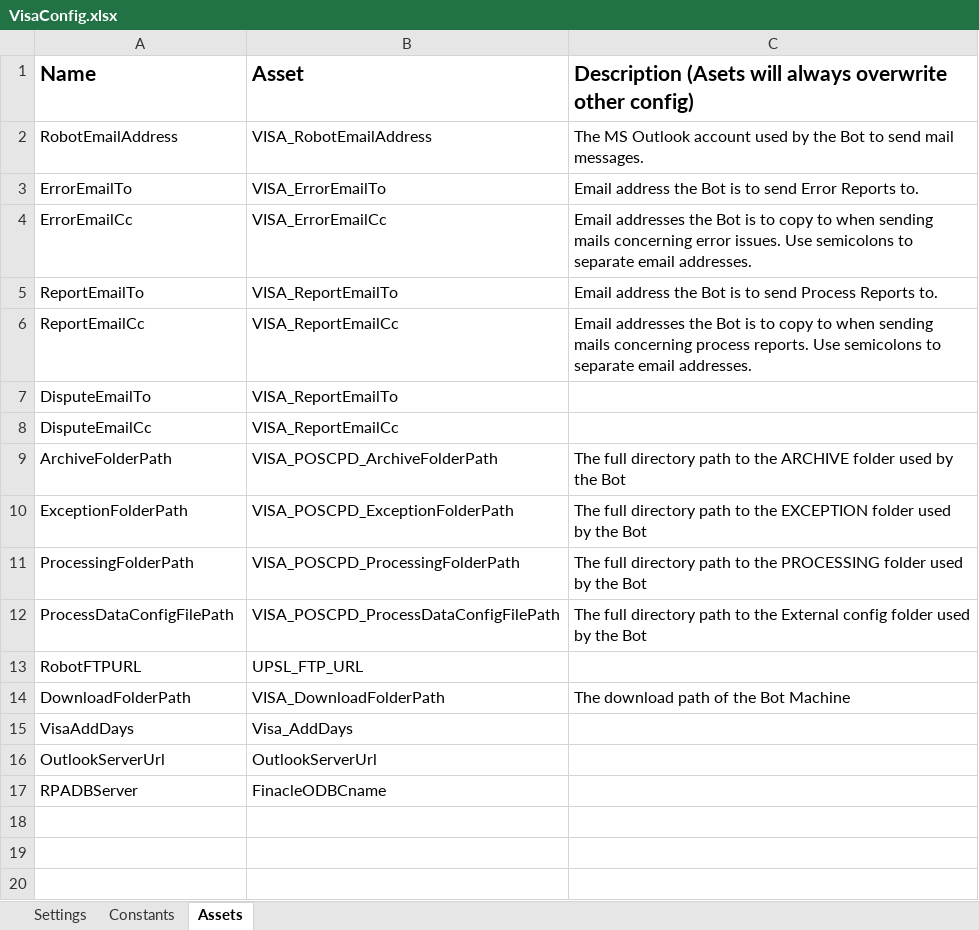
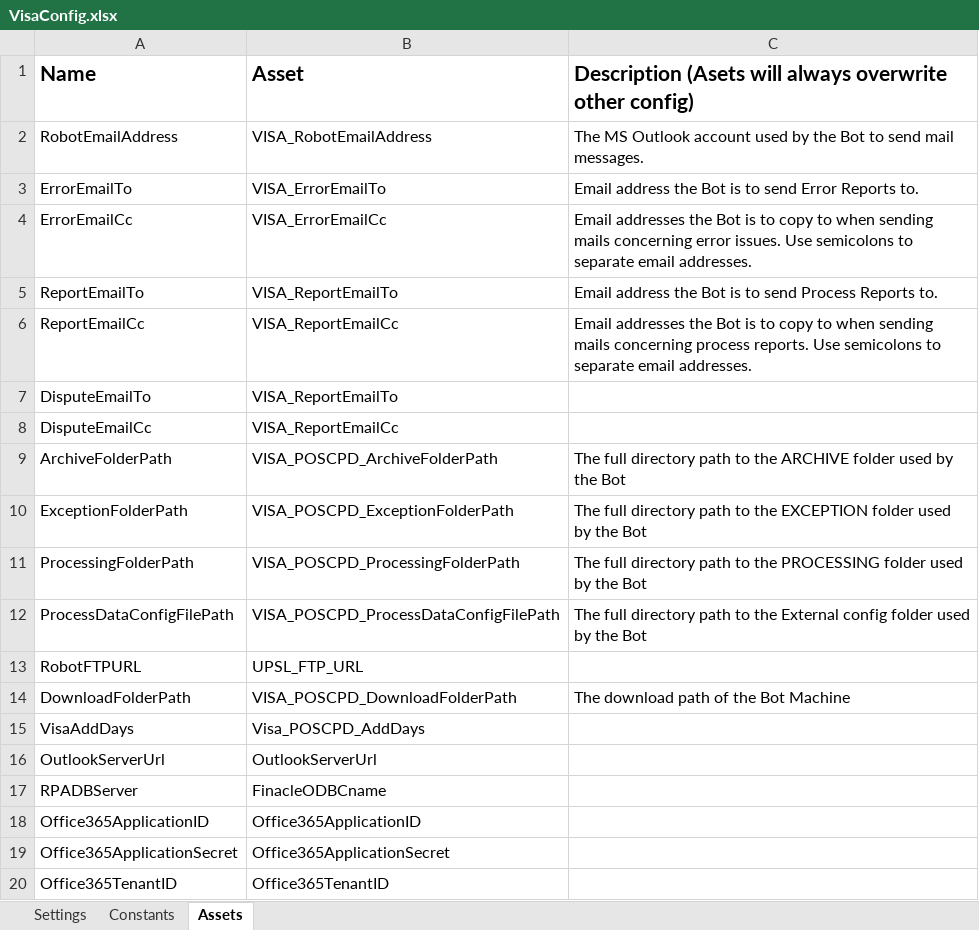
Before and after one commit to sodtech/VISA-POS-CPD-SETTLEMENT, an Excel workbook: Data/VisaConfig.xlsx, sheet Assets, drawn as a sheet; values as stored, in another font and other column widths than the file's, no borders; the diff names each change by its address in the sheet, - before the commit and + after, or states it on an @@ line.

```diff
--- a/Data/VisaConfig.xlsx (sheet Assets)
+++ b/Data/VisaConfig.xlsx (sheet Assets)
-B14: VISA_DownloadFolderPath
+B14: VISA_POSCPD_DownloadFolderPath
-B15: Visa_AddDays
+B15: Visa_POSCPD_AddDays
+row 18: Office365ApplicationID | Office365ApplicationID
+row 19: Office365ApplicationSecret | Office365ApplicationSecret
+row 20: Office365TenantID | Office365TenantID
```
Also changed, not shown: Data/OtherTemplates/POSCPD_WorkLok.xlsx, 19 other files.
